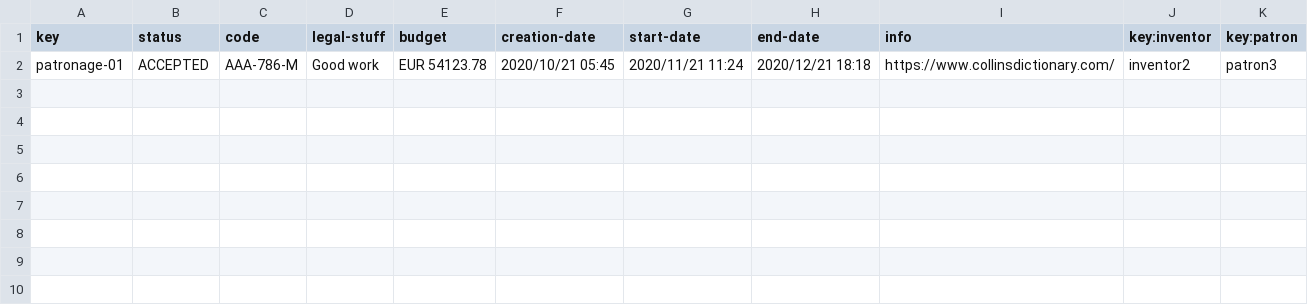
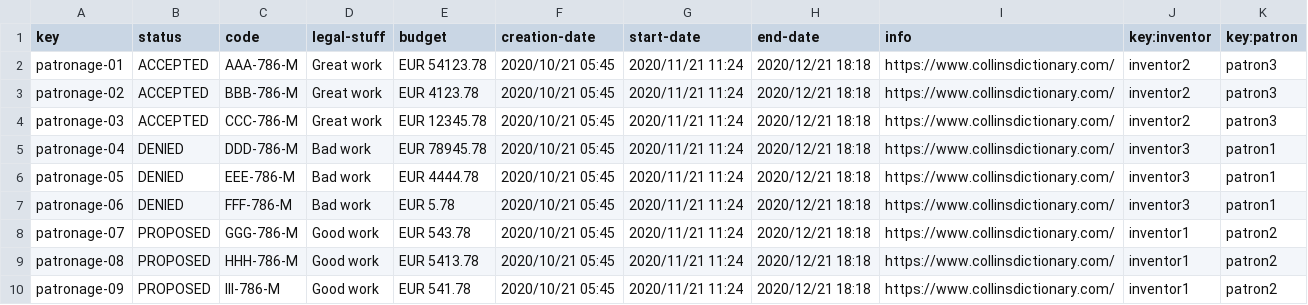
Before and after one commit to josperrod9/Acme-Toolkits, a CSV file: src/main/webapp/WEB-INF/resources/sample-data/patronage.csv, drawn as a sheet.

Commit message:
Task040-to-Task043: Done // Task044: in progress // Task045: To Do
Quedan por realizar la Task044 que está en progreso y la Task045 que
todavía no se ha comenzado. En la Task044 están realizadas la mitad de
las estadísticas del tablero del administrador

```diff
--- a/src/main/webapp/WEB-INF/resources/sample-data/patronage.csv
+++ b/src/main/webapp/WEB-INF/resources/sample-data/patronage.csv
@@ -1,2 +1,10 @@
 key,status,code,legal-stuff,budget,creation-date,start-date,end-date,info,key:inventor,key:patron
-patronage-01,ACCEPTED,AAA-786-M,Good work,EUR 54123.78,2020/10/21 05:45,2020/11/21 11:24,2020/12/21 18:18,https://www.collinsdictionary.com/,inventor2,patron3
+patronage-01,ACCEPTED,AAA-786-M,Great work,EUR 54123.78,2020/10/21 05:45,2020/11/21 11:24,2020/12/21 18:18,https://www.collinsdictionary.com/,inventor2,patron3
+patronage-02,ACCEPTED,BBB-786-M,Great work,EUR 4123.78,2020/10/21 05:45,2020/11/21 11:24,2020/12/21 18:18,https://www.collinsdictionary.com/,inventor2,patron3
+patronage-03,ACCEPTED,CCC-786-M,Great work,EUR 12345.78,2020/10/21 05:45,2020/11/21 11:24,2020/12/21 18:18,https://www.collinsdictionary.com/,inventor2,patron3
+patronage-04,DENIED,DDD-786-M,Bad work,EUR 78945.78,2020/10/21 05:45,2020/11/21 11:24,2020/12/21 18:18,https://www.collinsdictionary.com/,inventor3,patron1
+patronage-05,DENIED,EEE-786-M,Bad work,EUR 4444.78,2020/10/21 05:45,2020/11/21 11:24,2020/12/21 18:18,https://www.collinsdictionary.com/,inventor3,patron1
+patronage-06,DENIED,FFF-786-M,Bad work,EUR 5.78,2020/10/21 05:45,2020/11/21 11:24,2020/12/21 18:18,https://www.collinsdictionary.com/,inventor3,patron1
+patronage-07,PROPOSED,GGG-786-M,Good work,EUR 543.78,2020/10/21 05:45,2020/11/21 11:24,2020/12/21 18:18,https://www.collinsdictionary.com/,inventor1,patron2
+patronage-08,PROPOSED,HHH-786-M,Good work,EUR 5413.78,2020/10/21 05:45,2020/11/21 11:24,2020/12/21 18:18,https://www.collinsdictionary.com/,inventor1,patron2
+patronage-09,PROPOSED,III-786-M,Good work,EUR 541.78,2020/10/21 05:45,2020/11/21 11:24,2020/12/21 18:18,https://www.collinsdictionary.com/,inventor1,patron2
```
Also changed, not shown: src/main/webapp/WEB-INF/resources/initial-data/configuration.csv, 43 other files.
